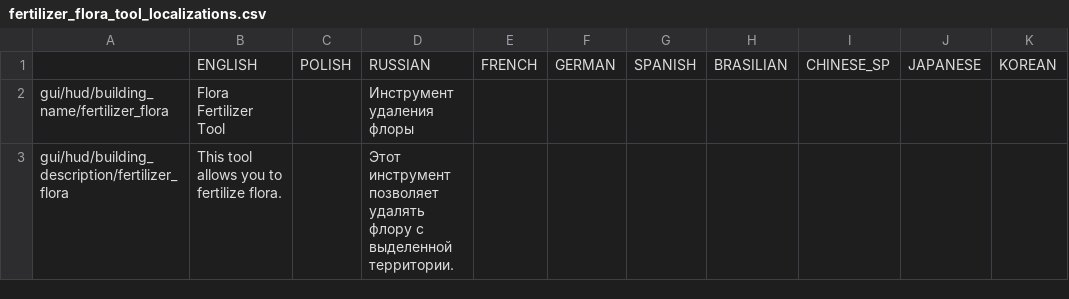
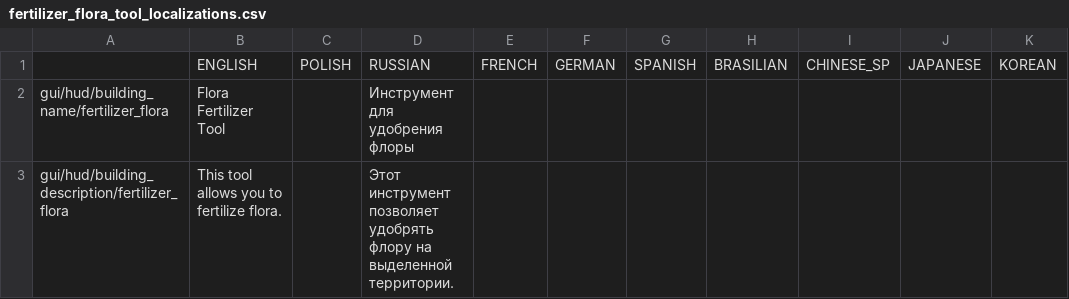
Before and after one commit to PonomarevDmitry/RiftbreakersMods, a CSV file: FloraFertilizerTool/gui/fertilizer_flora_tool_localizations.csv, drawn as a sheet.

Commit message:
FloraFertilizerTool. Changing tool name.

```diff
--- a/FloraFertilizerTool/gui/fertilizer_flora_tool_localizations.csv
+++ b/FloraFertilizerTool/gui/fertilizer_flora_tool_localizations.csv
@@ -1,3 +1,3 @@
 ;ENGLISH;POLISH;RUSSIAN;FRENCH;GERMAN;SPANISH;BRASILIAN;CHINESE_SP;JAPANESE;KOREAN
-gui/hud/building_name/fertilizer_flora;Flora Fertilizer Tool;;Инструмент удаления флоры;;;;;;;
-gui/hud/building_description/fertilizer_flora;This tool allows you to fertilize flora.;;Этот инструмент позволяет удалять флору с выделенной территории.;;;;;;;
+gui/hud/building_name/fertilizer_flora;Flora Fertilizer Tool;;Инструмент для удобрения флоры;;;;;;;
+gui/hud/building_description/fertilizer_flora;This tool allows you to fertilize flora.;;Этот инструмент позволяет удобрять флору на выделенной территории.;;;;;;;
```
